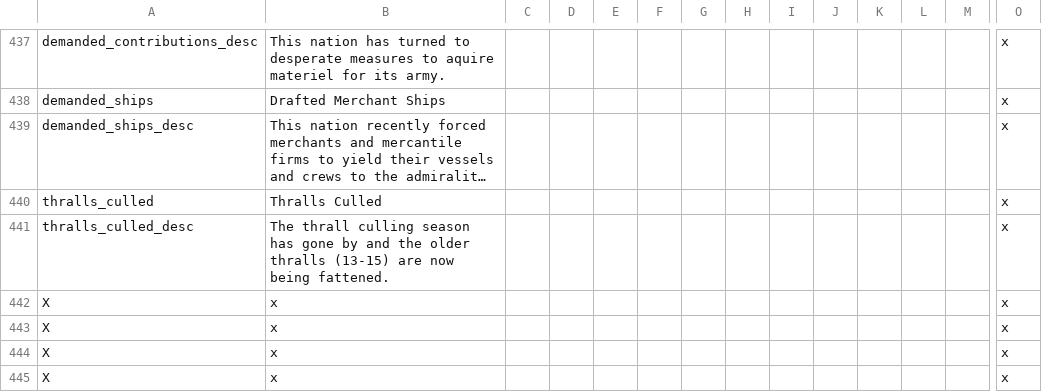
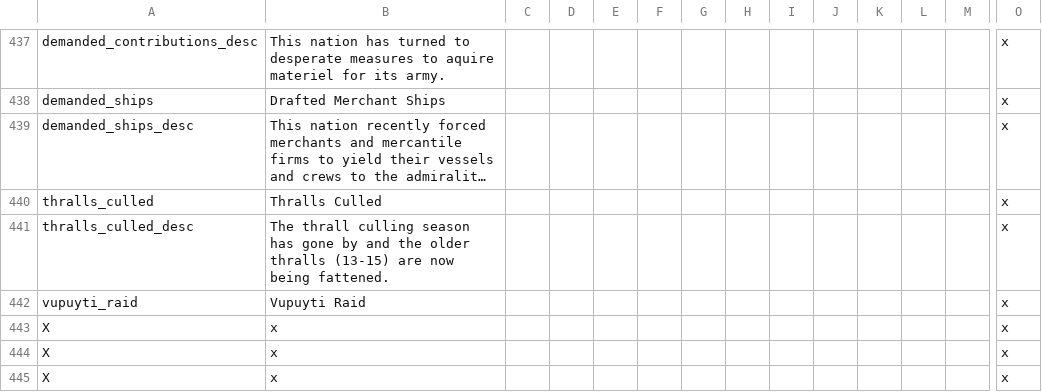
Before and after one commit to Gubelio/GGG, a CSV file: GGG/localisation/00_GGG_misc2.csv, drawn as a sheet; only a part is shown, gaps mark what is left out; long unchanged cells end in …; removed rows and columns are numbered as before the commit, all else as after; rows hold the shown columns only; the diff names each change by its address in the sheet, - before the commit and + after, or states it on an @@ line.

```diff
--- a/GGG/localisation/00_GGG_misc2.csv
+++ b/GGG/localisation/00_GGG_misc2.csv
-row 442: X | x |  |  |  |  |  |  |  |  |  |  |  | x
+row 442: vupuyti_raid | Vupuyti Raid |  |  |  |  |  |  |  |  |  |  |  | x
```
Also changed, not shown: GGG/localisation/00_GGG_events.csv, 2 other files.
